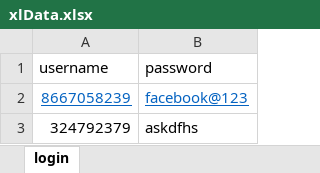
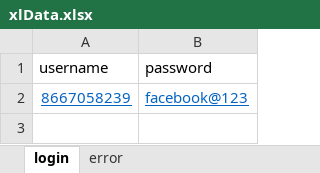
Before and after one commit to Oviyasundari/Cybertron, an Excel workbook: cybertron/input/xlData.xlsx, sheet login, drawn as a sheet; values as stored, in another font and other column widths than the file's, no borders; the diff names each change by its address in the sheet, - before the commit and + after, or states it on an @@ line.

```diff
--- a/cybertron/input/xlData.xlsx (sheet login)
+++ b/cybertron/input/xlData.xlsx (sheet login)
+sheet tab: error
-row 3: 324792379 | askdfhs
```
Also changed, not shown: 29 other files.
